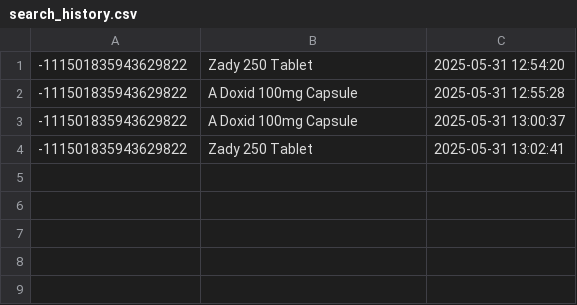
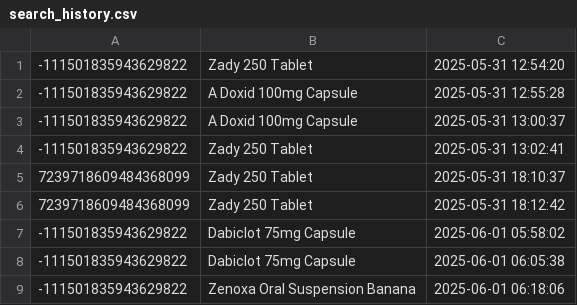
Before and after one commit to JullMol/Pharmora, a CSV file: data/search_history.csv, drawn as a sheet.

```diff
--- a/data/search_history.csv
+++ b/data/search_history.csv
@@ -4 +4,6 @@
 -111501835943629822,Zady 250 Tablet,2025-05-31 13:02:41
+7239718609484368099,Zady 250 Tablet,2025-05-31 18:10:37
+7239718609484368099,Zady 250 Tablet,2025-05-31 18:12:42
+-111501835943629822,Dabiclot 75mg Capsule,2025-06-01 05:58:02
+-111501835943629822,Dabiclot 75mg Capsule,2025-06-01 06:05:38
+-111501835943629822,Zenoxa Oral Suspension Banana,2025-06-01 06:18:06
```
Also changed, not shown: data/bot_history.csv, data/users.csv, 5 other files.
